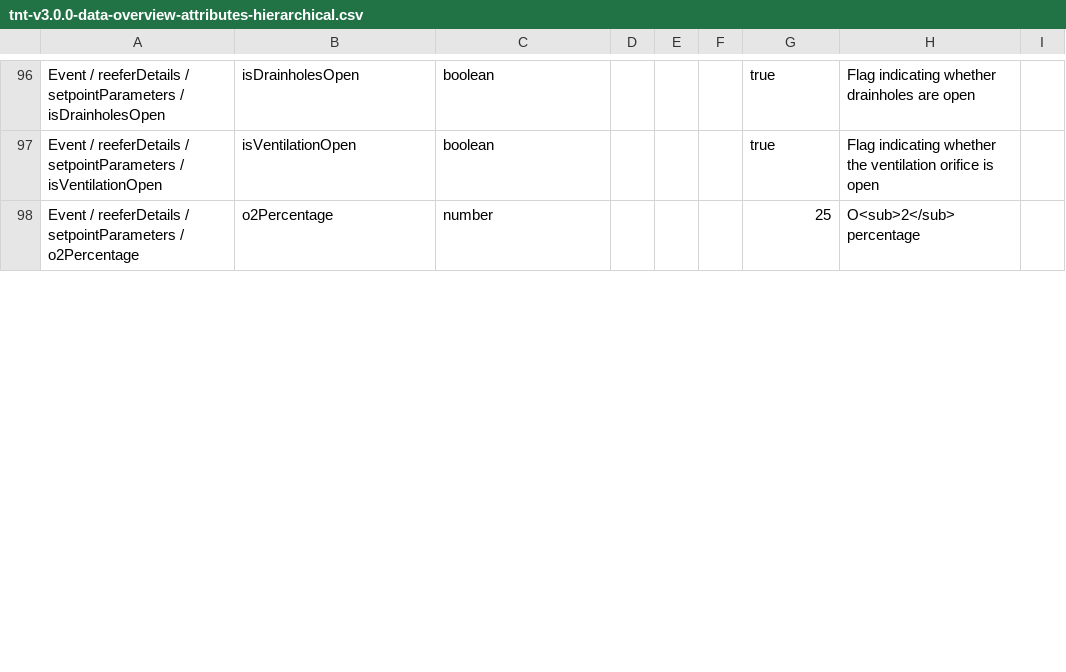
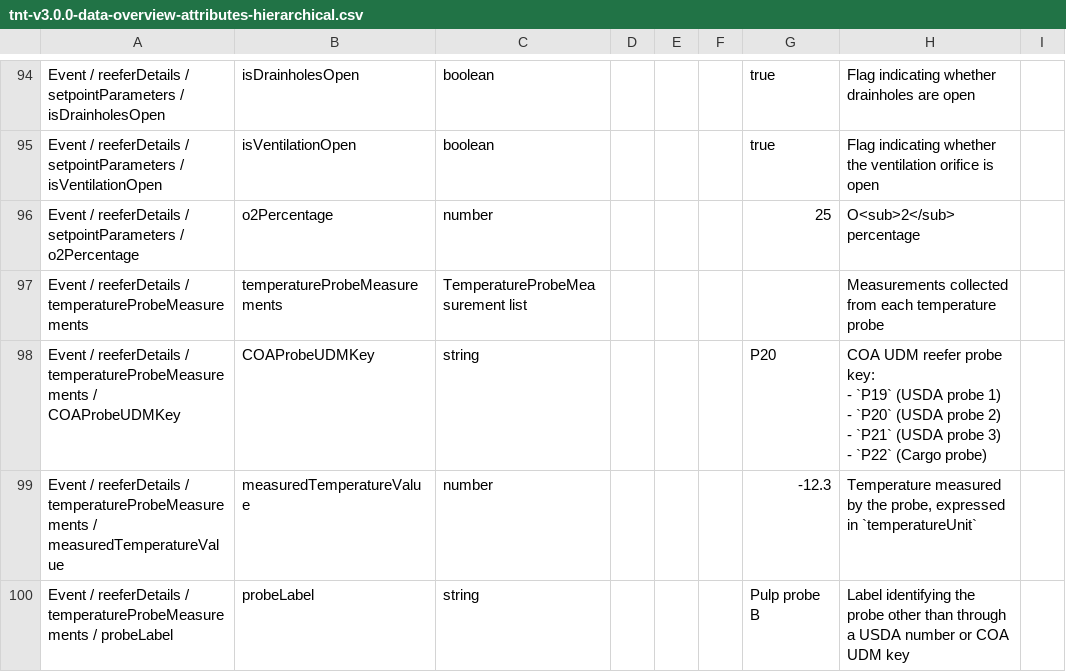
Before and after one commit to dcsaorg/DCSA-Information-Model, a CSV file: generated-resources/standards/tnt/v300/tnt-v3.0.0-data-overview-attributes-hierarchical.csv, drawn as a sheet; only a part is shown, gaps mark what is left out; ↵ is a line break in a cell; the diff covers the shown part only; the diff names each change by its address in the sheet, - before the commit and + after, or states it on an @@ line.

```diff
--- a/generated-resources/standards/tnt/v300/tnt-v3.0.0-data-overview-attributes-hierarchical.csv
+++ b/generated-resources/standards/tnt/v300/tnt-v3.0.0-data-overview-attributes-hierarchical.csv
+row 97: Event / reeferDetails / temperatureProbeMeasurements | temperatureProbeMeasurements | TemperatureProbeMeasurement list |  |  |  |  | Measurements collected from each temperature probe
+row 98: Event / reeferDetails / temperatureProbeMeasurements / COAProbeUDMKey | COAProbeUDMKey | string |  |  |  | P20 | COA UDM reefer probe key: ↵ - `P19` (USDA probe 1) ↵ - `P20` (USDA probe 2) ↵ - `P21` (USDA probe 3) ↵ - `P22` (Cargo probe)
+row 99: Event / reeferDetails / temperatureProbeMeasurements / measuredTemperatureValue | measuredTemperatureValue | number |  |  |  | -12.3 | Temperature measured by the probe, expressed in `temperatureUnit`
+row 100: Event / reeferDetails / temperatureProbeMeasurements / probeLabel | probeLabel | string |  |  |  | Pulp probe B | Label identifying the probe other than through a USDA number or COA UDM key
```
Also changed, not shown: 3 added rows, 5 removed rows and 6 edited cells elsewhere in this file, generated-resources/standards/tnt/v300/tnt-v3.0.0-data-overview-attributes-normalized.csv, 5 other files.
